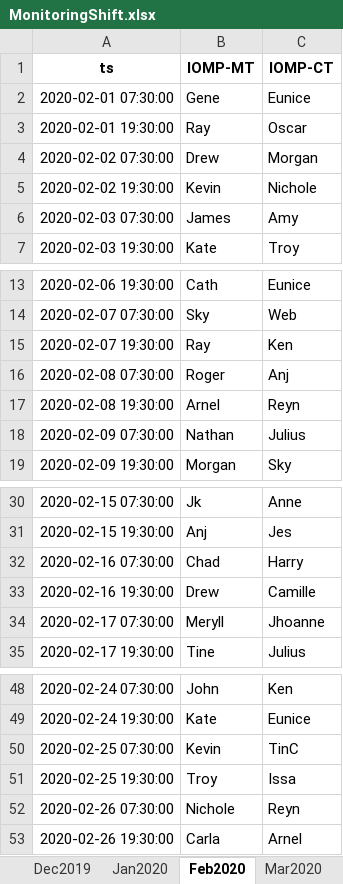
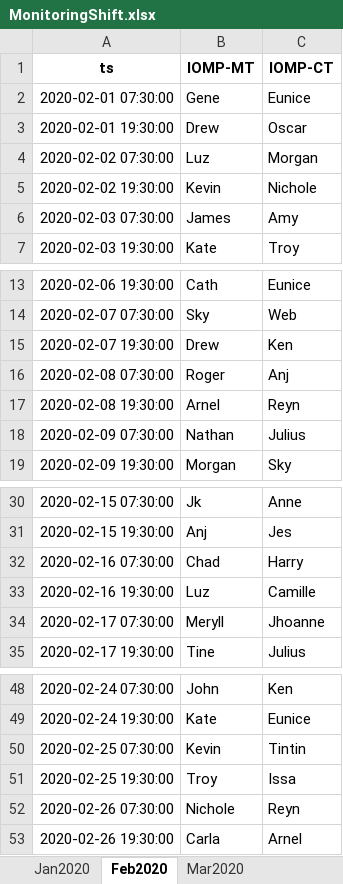
Before and after one commit to merylljv/monitoring, an Excel workbook: MonitoringShift.xlsx, sheet Feb2020, drawn as a sheet; only a part is shown, gaps mark what is left out; values as stored, in another font and other column widths than the file's, no borders; the diff names each change by its address in the sheet, - before the commit and + after, or states it on an @@ line.

```diff
--- a/MonitoringShift.xlsx (sheet Feb2020)
+++ b/MonitoringShift.xlsx (sheet Feb2020)
-sheet tab: Dec2019
-B3 (IOMP-MT): Ray
+B3 (IOMP-MT): Drew
-B4 (IOMP-MT): Drew
+B4 (IOMP-MT): Luz
-B15 (IOMP-MT): Ray
+B15 (IOMP-MT): Drew
-B33 (IOMP-MT): Drew
+B33 (IOMP-MT): Luz
-C50 (IOMP-CT): TinC
+C50 (IOMP-CT): Tintin
```
Also changed, not shown: sheet Mar2020, sheet Jan2020, other sheet tabs, HolidayShift.xlsx, ShiftCount.xlsx, 2 other files.
